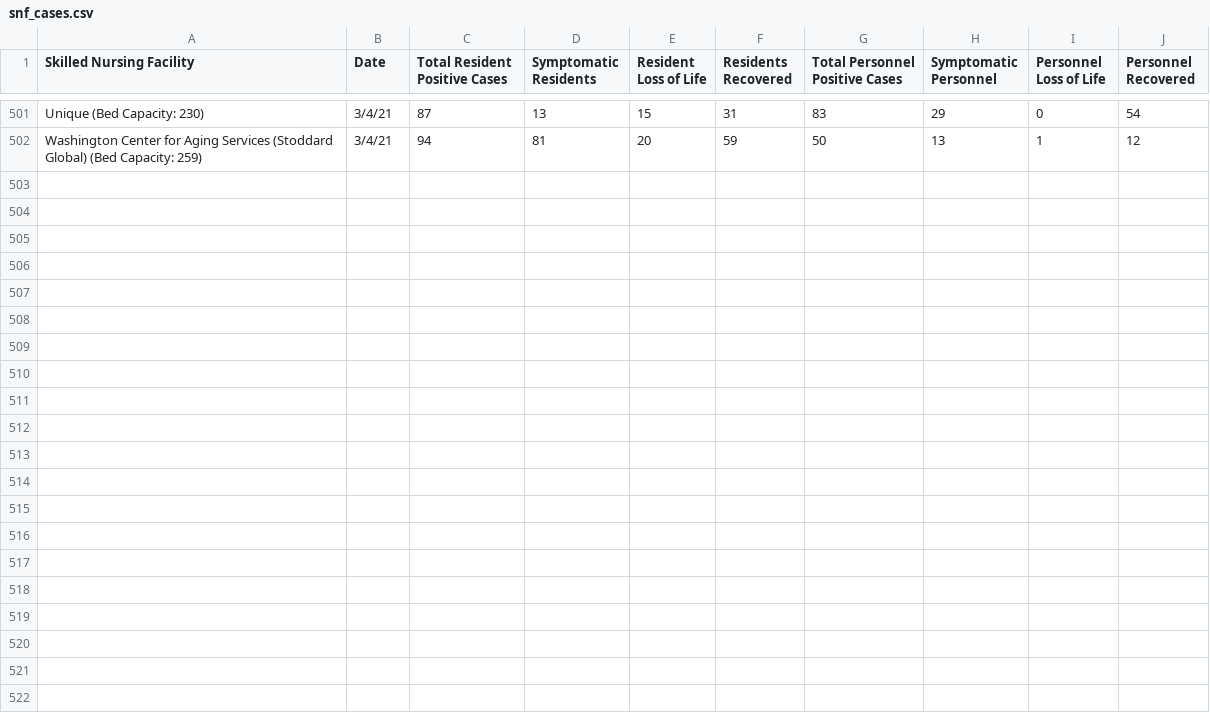
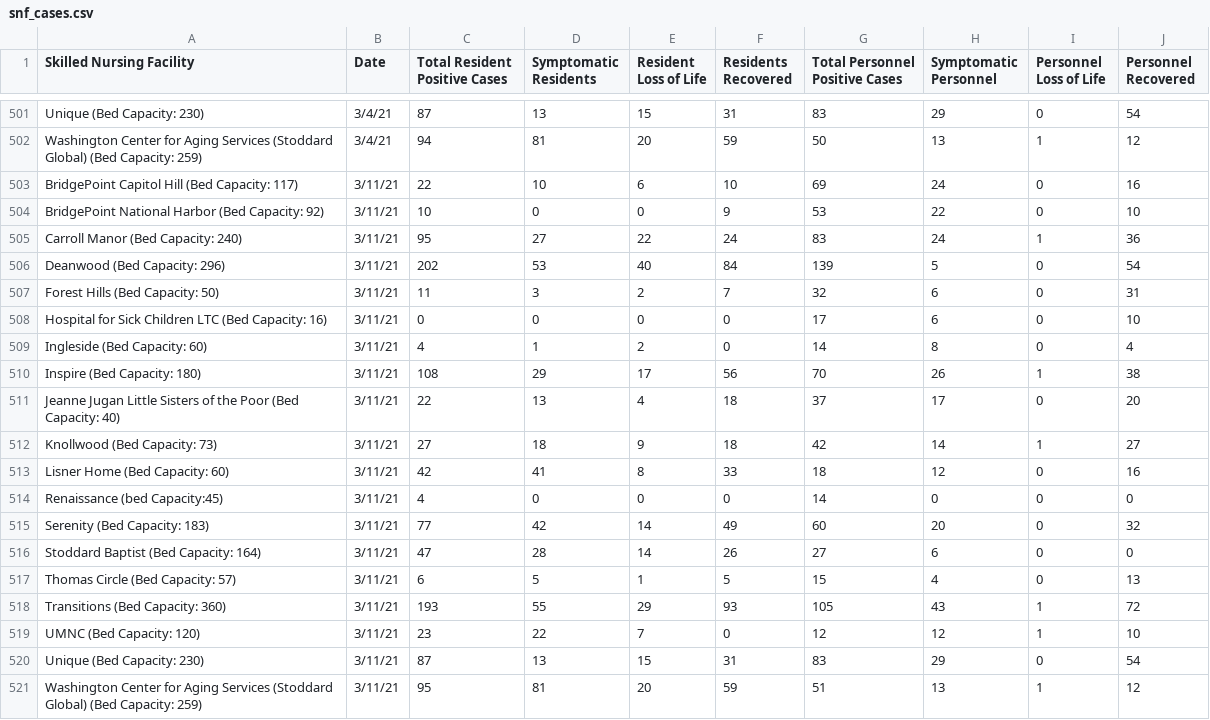
Before and after one commit to rstahlin/rstahlin.github.io, a CSV file: snf_cases.csv, drawn as a sheet; only a part is shown, gaps mark what is left out.

Commit message:
new data 20210311

```diff
--- a/snf_cases.csv
+++ b/snf_cases.csv
@@ -502 +502,20 @@ Unique (Bed Capacity: 230),3/4/21,87,13,15,31,83,29,0,54
 Washington Center for Aging Services (Stoddard Global) (Bed Capacity: 259),3/4/21,94,81,20,59,50,13,1,12
+BridgePoint Capitol Hill (Bed Capacity: 117),3/11/21,22,10,6,10,69,24,0,16
+BridgePoint National Harbor (Bed Capacity: 92),3/11/21,10,0,0,9,53,22,0,10
+Carroll Manor (Bed Capacity: 240),3/11/21,95,27,22,24,83,24,1,36
+Deanwood (Bed Capacity: 296),3/11/21,202,53,40,84,139,5,0,54
+Forest Hills (Bed Capacity: 50),3/11/21,11,3,2,7,32,6,0,31
+Hospital for Sick Children LTC (Bed Capacity: 16),3/11/21,0,0,0,0,17,6,0,10
+Ingleside (Bed Capacity: 60),3/11/21,4,1,2,0,14,8,0,4
+Inspire (Bed Capacity: 180),3/11/21,108,29,17,56,70,26,1,38
+Jeanne Jugan Little Sisters of the Poor (Bed Capacity: 40),3/11/21,22,13,4,18,37,17,0,20
+Knollwood (Bed Capacity: 73),3/11/21,27,18,9,18,42,14,1,27
+Lisner Home (Bed Capacity: 60),3/11/21,42,41,8,33,18,12,0,16
+Renaissance (bed Capacity:45),3/11/21,4,0,0,0,14,0,0,0
+Serenity (Bed Capacity: 183),3/11/21,77,42,14,49,60,20,0,32
+Stoddard Baptist (Bed Capacity: 164),3/11/21,47,28,14,26,27,6,0,0
+Thomas Circle (Bed Capacity: 57),3/11/21,6,5,1,5,15,4,0,13
+Transitions (Bed Capacity: 360),3/11/21,193,55,29,93,105,43,1,72
+UMNC (Bed Capacity: 120),3/11/21,23,22,7,0,12,12,1,10
+Unique (Bed Capacity: 230),3/11/21,87,13,15,31,83,29,0,54
+Washington Center for Aging Services (Stoddard Global) (Bed Capacity: 259),3/11/21,95,81,20,59,51,13,1,12
```
Also changed, not shown: assisted_living_cases.csv, data.csv, 54 other files.
